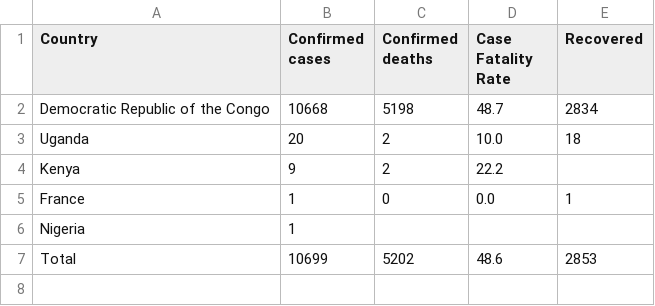
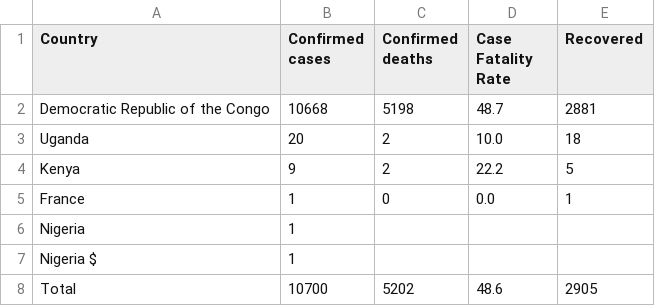
Before and after one commit to ONEcampaign/ebola-2026-outbreak, a CSV file: data/output/2026_outbreak_country_summary.csv, drawn as a sheet.

```diff
--- a/data/output/2026_outbreak_country_summary.csv
+++ b/data/output/2026_outbreak_country_summary.csv
@@ -1,7 +1,8 @@
 Country,Confirmed cases,Confirmed deaths,Case Fatality Rate,Recovered
-Democratic Republic of the Congo,10668,5198,48.7,2834
+Democratic Republic of the Congo,10668,5198,48.7,2881
 Uganda,20,2,10.0,18
-Kenya,9,2,22.2,
+Kenya,9,2,22.2,5
 France,1,0,0.0,1
 Nigeria,1,,,
-Total,10699,5202,48.6,2853
+Nigeria $,1,,,
+Total,10700,5202,48.6,2905
```
Also changed, not shown: data/output/outbreak_comparison_weekly.csv, 1 other file.
